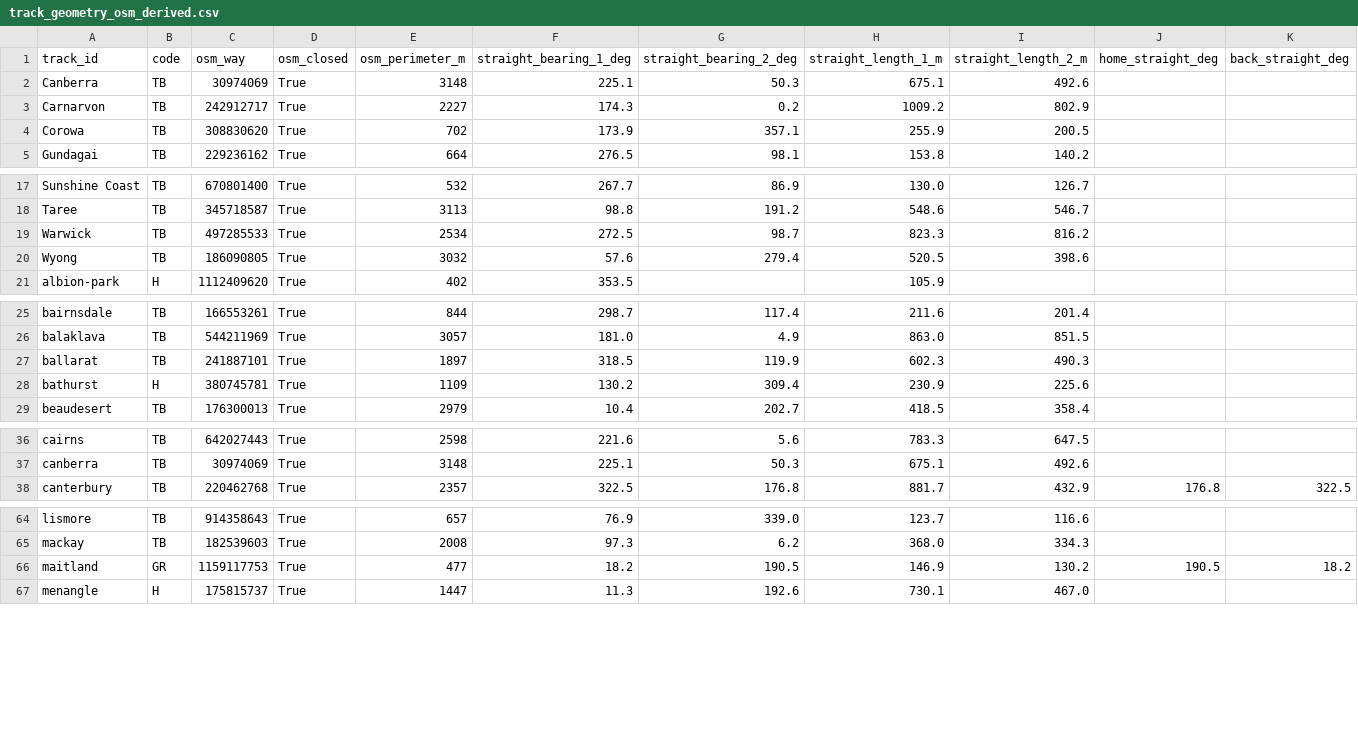
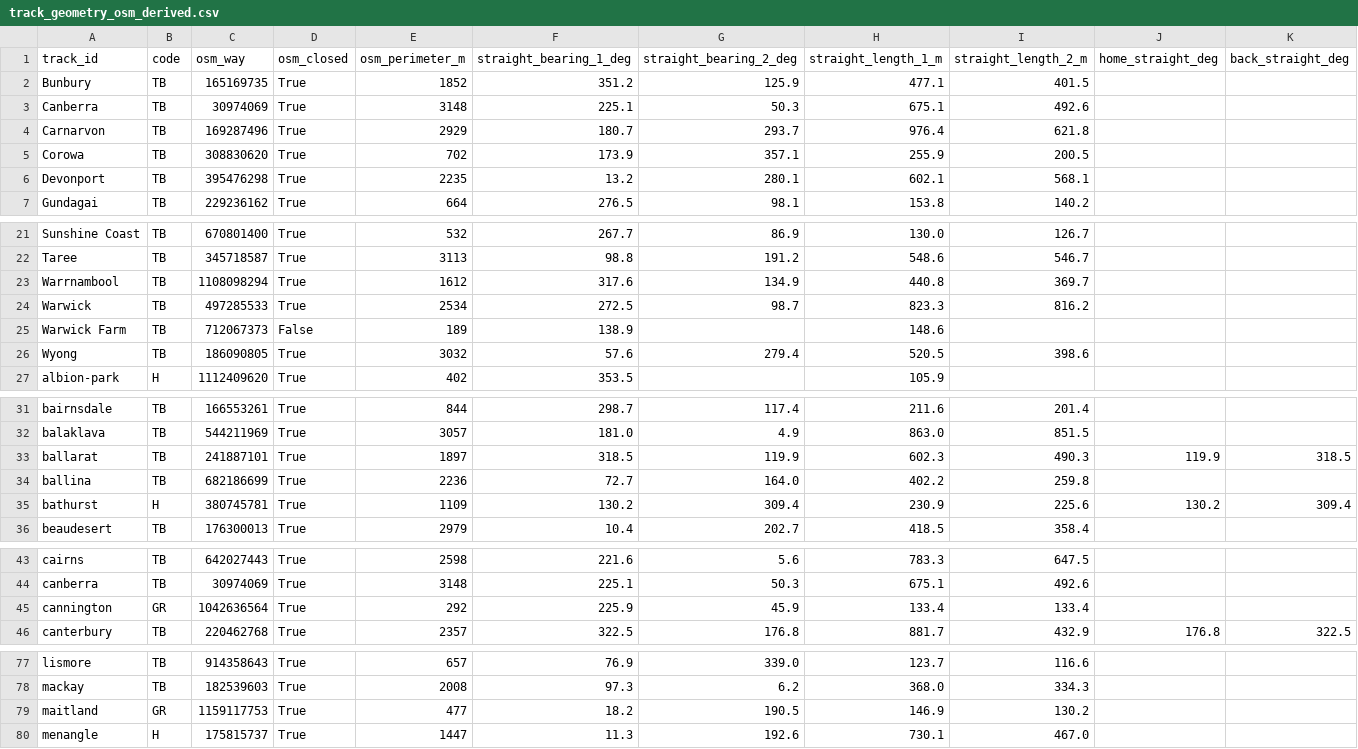
Before and after one commit to brucem1967/au-racing-open-data, a CSV file: datasets/track_geometry/track_geometry_osm_derived.csv, drawn as a sheet; only a part is shown, gaps mark what is left out; the diff covers the shown part only.

```diff
--- a/datasets/track_geometry/track_geometry_osm_derived.csv
+++ b/datasets/track_geometry/track_geometry_osm_derived.csv
@@ -1,5 +1,7 @@
 track_id,code,osm_way,osm_closed,osm_perimeter_m,straight_bearing_1_deg,straight_bearing_2_deg,straight_length_1_m,straight_length_2_m,home_straight_deg,back_straight_deg
+Bunbury,TB,165169735,True,1852,351.2,125.9,477.1,401.5,,
 Canberra,TB,30974069,True,3148,225.1,50.3,675.1,492.6,,
-Carnarvon,TB,242912717,True,2227,174.3,0.2,1009.2,802.9,,
+Carnarvon,TB,169287496,True,2929,180.7,293.7,976.4,621.8,,
 Corowa,TB,308830620,True,702,173.9,357.1,255.9,200.5,,
+Devonport,TB,395476298,True,2235,13.2,280.1,602.1,568.1,,
 Gundagai,TB,229236162,True,664,276.5,98.1,153.8,140.2,,
@@ -18,3 +22,5 @@ Sunshine Coast,TB,670801400,True,532,267.7,86.9,130.0,126.7,,
 Taree,TB,345718587,True,3113,98.8,191.2,548.6,546.7,,
+Warrnambool,TB,1108098294,True,1612,317.6,134.9,440.8,369.7,,
 Warwick,TB,497285533,True,2534,272.5,98.7,823.3,816.2,,
+Warwick Farm,TB,712067373,False,189,138.9,,148.6,,,
 Wyong,TB,186090805,True,3032,57.6,279.4,520.5,398.6,,
@@ -26,4 +32,5 @@ bairnsdale,TB,166553261,True,844,298.7,117.4,211.6,201.4,,
 balaklava,TB,544211969,True,3057,181.0,4.9,863.0,851.5,,
-ballarat,TB,241887101,True,1897,318.5,119.9,602.3,490.3,,
-bathurst,H,380745781,True,1109,130.2,309.4,230.9,225.6,,
+ballarat,TB,241887101,True,1897,318.5,119.9,602.3,490.3,119.9,318.5
+ballina,TB,682186699,True,2236,72.7,164.0,402.2,259.8,,
+bathurst,H,380745781,True,1109,130.2,309.4,230.9,225.6,130.2,309.4
 beaudesert,TB,176300013,True,2979,10.4,202.7,418.5,358.4,,
@@ -37,2 +44,3 @@ cairns,TB,642027443,True,2598,221.6,5.6,783.3,647.5,,
 canberra,TB,30974069,True,3148,225.1,50.3,675.1,492.6,,
+cannington,GR,1042636564,True,292,225.9,45.9,133.4,133.4,,
 canterbury,TB,220462768,True,2357,322.5,176.8,881.7,432.9,176.8,322.5
@@ -65,3 +78,3 @@ lismore,TB,914358643,True,657,76.9,339.0,123.7,116.6,,
 mackay,TB,182539603,True,2008,97.3,6.2,368.0,334.3,,
-maitland,GR,1159117753,True,477,18.2,190.5,146.9,130.2,190.5,18.2
+maitland,GR,1159117753,True,477,18.2,190.5,146.9,130.2,,
 menangle,H,175815737,True,1447,11.3,192.6,730.1,467.0,,
```
Also changed, not shown: 7 added rows and 12 edited cells elsewhere in this file, datasets/track_geometry/track_geometry.csv, 17 other files.
